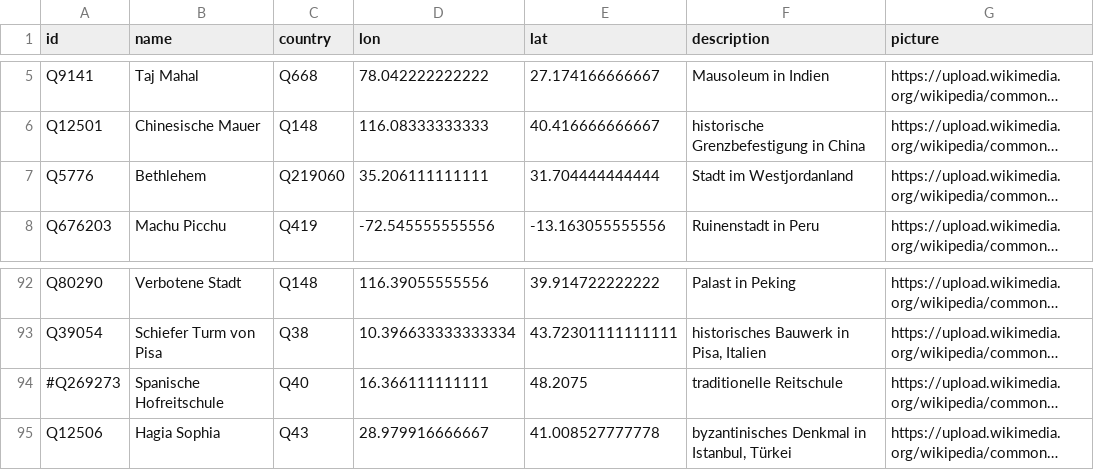
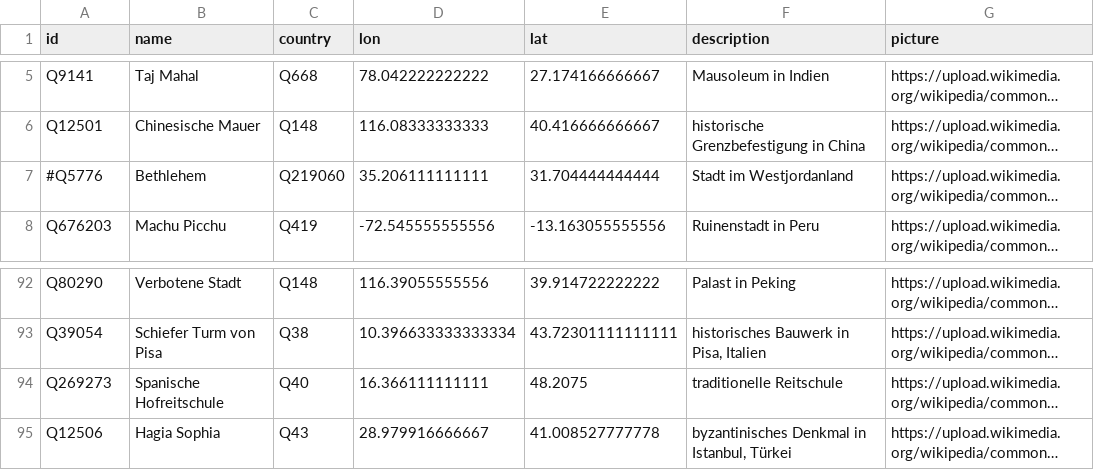
Before and after one commit to ngraf/ngraf.github.io, a CSV file: travelmania/assets/csv/sights_output.csv, drawn as a sheet; only a part is shown, gaps mark what is left out; long unchanged cells end in …; the diff names each change by its address in the sheet, - before the commit and + after, or states it on an @@ line.

Commit message:
travelmania updated

```diff
--- a/travelmania/assets/csv/sights_output.csv
+++ b/travelmania/assets/csv/sights_output.csv
-A7 (id): Q5776
+A7 (id): #Q5776
-A94 (id): #Q269273
+A94 (id): Q269273
```
Also changed, not shown: 2 other files.
